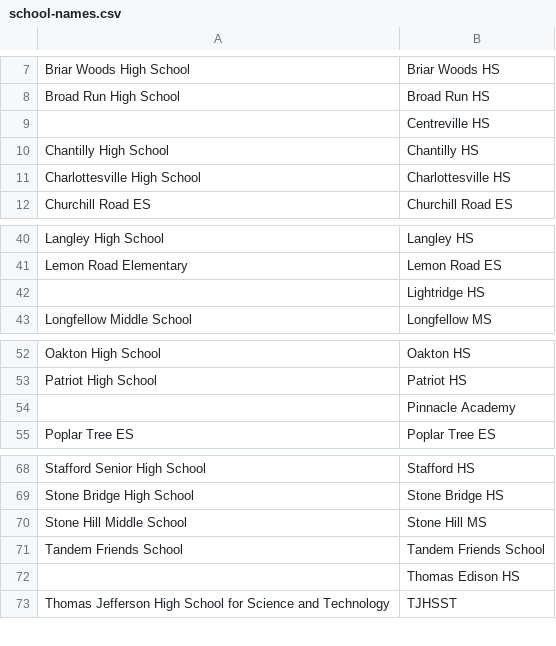
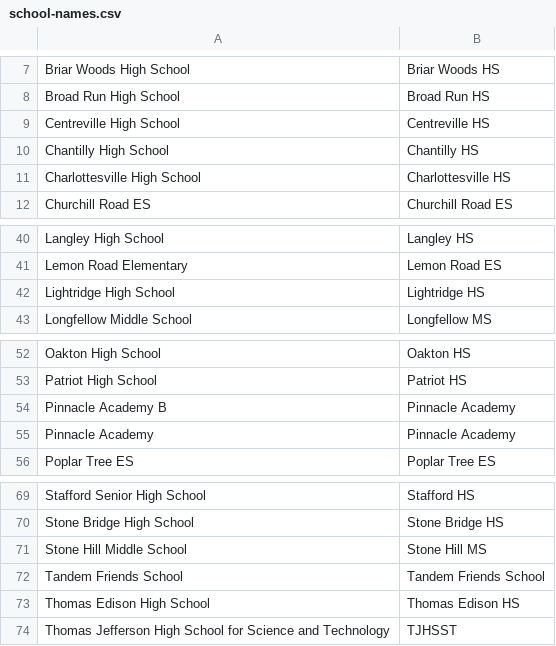
Before and after one commit to IanEmmons/VasoRosterCruncher, a CSV file: src/main/resources/school-names.csv, drawn as a sheet; only a part is shown, gaps mark what is left out.

Commit message:
Updated school name mappings

```diff
--- a/src/main/resources/school-names.csv
+++ b/src/main/resources/school-names.csv
@@ -8,3 +8,3 @@ Briar Woods High School,Briar Woods HS
 Broad Run High School,Broad Run HS
-,Centreville HS
+Centreville High School,Centreville HS
 Chantilly High School,Chantilly HS
@@ -41,3 +41,3 @@ Langley High School,Langley HS
 Lemon Road Elementary,Lemon Road ES
-,Lightridge HS
+Lightridge High School,Lightridge HS
 Longfellow Middle School,Longfellow MS
@@ -53,3 +53,4 @@ Oakton High School,Oakton HS
 Patriot High School,Patriot HS
-,Pinnacle Academy
+Pinnacle Academy B,Pinnacle Academy
+Pinnacle Academy,Pinnacle Academy
 Poplar Tree ES,Poplar Tree ES
@@ -71,3 +72,3 @@ Stone Hill Middle School,Stone Hill MS
 Tandem Friends School,Tandem Friends School
-,Thomas Edison HS
+Thomas Edison High School,Thomas Edison HS
 Thomas Jefferson High School for Science and Technology,TJHSST
```
